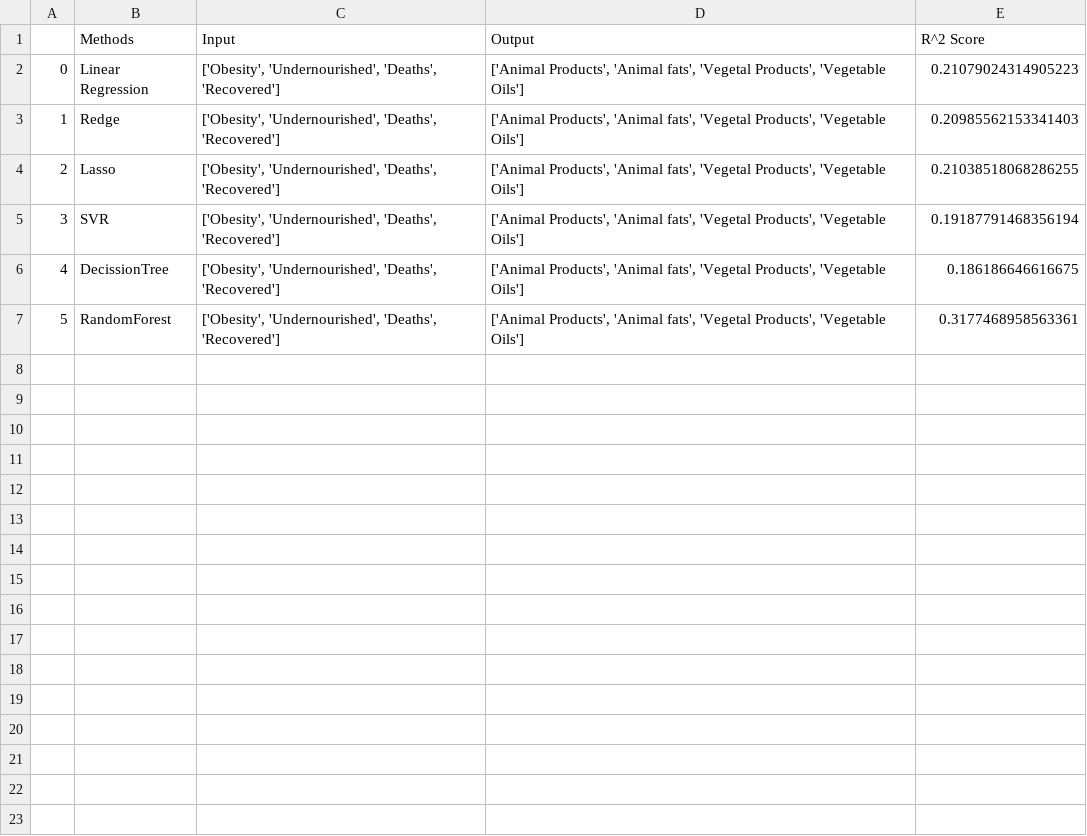
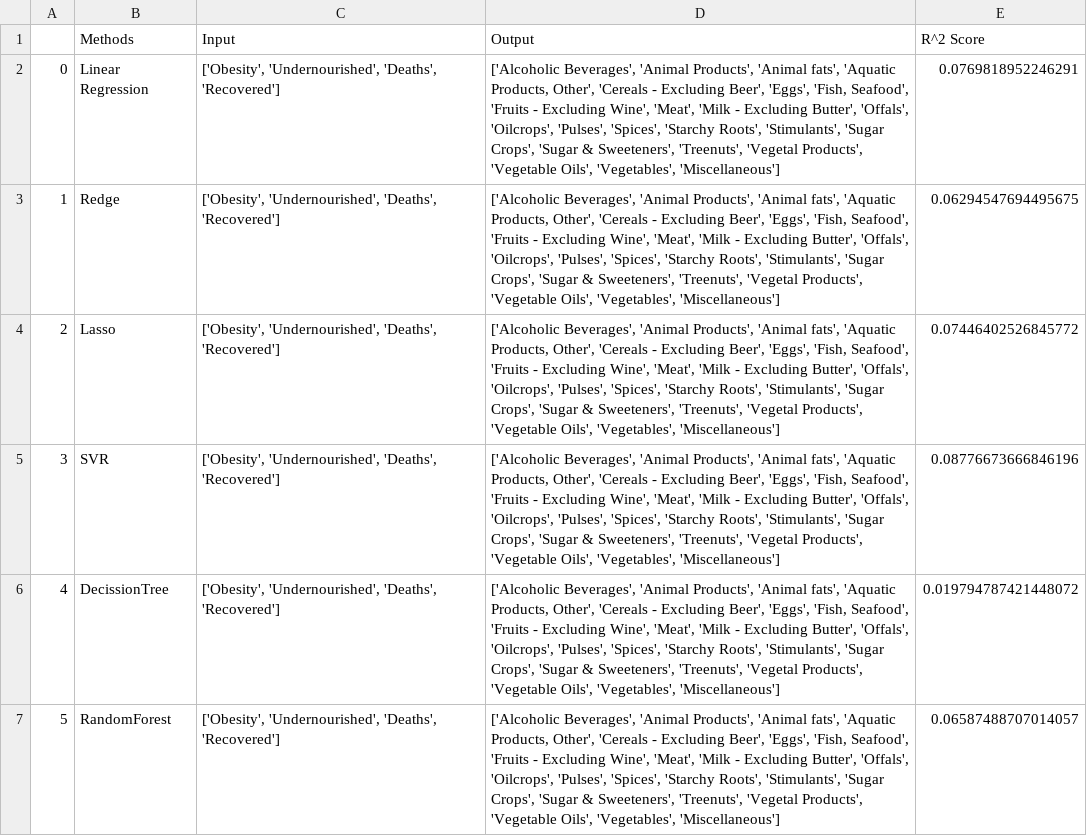
Before and after one commit to Mak-Ta-Reque/Nutrition-and-immune-systems, a CSV file: Data/outputfiles/Food_Supply_kcal_Data.csv, drawn as a sheet.

```diff
--- a/Data/outputfiles/Food_Supply_kcal_Data.csv
+++ b/Data/outputfiles/Food_Supply_kcal_Data.csv
@@ -1,7 +1,7 @@
 ,Methods,Input,Output,R^2 Score
-0,Linear Regression,"['Obesity', 'Undernourished', 'Deaths', 'Recovered']","['Animal Products', 'Animal fats', 'Vegetal Products', 'Vegetable Oils']",0.21079024314905223
-1,Redge,"['Obesity', 'Undernourished', 'Deaths', 'Recovered']","['Animal Products', 'Animal fats', 'Vegetal Products', 'Vegetable Oils']",0.20985562153341403
-2,Lasso,"['Obesity', 'Undernourished', 'Deaths', 'Recovered']","['Animal Products', 'Animal fats', 'Vegetal Products', 'Vegetable Oils']",0.21038518068286255
-3,SVR,"['Obesity', 'Undernourished', 'Deaths', 'Recovered']","['Animal Products', 'Animal fats', 'Vegetal Products', 'Vegetable Oils']",0.19187791468356194
-4,DecissionTree,"['Obesity', 'Undernourished', 'Deaths', 'Recovered']","['Animal Products', 'Animal fats', 'Vegetal Products', 'Vegetable Oils']",0.186186646616675
-5,RandomForest,"['Obesity', 'Undernourished', 'Deaths', 'Recovered']","['Animal Products', 'Animal fats', 'Vegetal Products', 'Vegetable Oils']",0.3177468958563361
+0,Linear Regression,"['Obesity', 'Undernourished', 'Deaths', 'Recovered']","['Alcoholic Beverages', 'Animal Products', 'Animal fats', 'Aquatic Products, Other', 'Cereals - Excluding Beer', 'Eggs', 'Fish, Seafood', 'Fruits - Excluding Wine', 'Meat', 'Milk - Excluding Butter', 'Offals', 'Oilcrops', 'Pulses', 'Spices', 'Starchy Roots', 'Stimulants', 'Sugar Crops', 'Sugar & Sweeteners', 'Treenuts', 'Vegetal Products', 'Vegetable Oils', 'Vegetables', 'Miscellaneous']",0.0769818952246291
+1,Redge,"['Obesity', 'Undernourished', 'Deaths', 'Recovered']","['Alcoholic Beverages', 'Animal Products', 'Animal fats', 'Aquatic Products, Other', 'Cereals - Excluding Beer', 'Eggs', 'Fish, Seafood', 'Fruits - Excluding Wine', 'Meat', 'Milk - Excluding Butter', 'Offals', 'Oilcrops', 'Pulses', 'Spices', 'Starchy Roots', 'Stimulants', 'Sugar Crops', 'Sugar & Sweeteners', 'Treenuts', 'Vegetal Products', 'Vegetable Oils', 'Vegetables', 'Miscellaneous']",0.06294547694495675
+2,Lasso,"['Obesity', 'Undernourished', 'Deaths', 'Recovered']","['Alcoholic Beverages', 'Animal Products', 'Animal fats', 'Aquatic Products, Other', 'Cereals - Excluding Beer', 'Eggs', 'Fish, Seafood', 'Fruits - Excluding Wine', 'Meat', 'Milk - Excluding Butter', 'Offals', 'Oilcrops', 'Pulses', 'Spices', 'Starchy Roots', 'Stimulants', 'Sugar Crops', 'Sugar & Sweeteners', 'Treenuts', 'Vegetal Products', 'Vegetable Oils', 'Vegetables', 'Miscellaneous']",0.07446402526845772
+3,SVR,"['Obesity', 'Undernourished', 'Deaths', 'Recovered']","['Alcoholic Beverages', 'Animal Products', 'Animal fats', 'Aquatic Products, Other', 'Cereals - Excluding Beer', 'Eggs', 'Fish, Seafood', 'Fruits - Excluding Wine', 'Meat', 'Milk - Excluding Butter', 'Offals', 'Oilcrops', 'Pulses', 'Spices', 'Starchy Roots', 'Stimulants', 'Sugar Crops', 'Sugar & Sweeteners', 'Treenuts', 'Vegetal Products', 'Vegetable Oils', 'Vegetables', 'Miscellaneous']",0.08776673666846196
+4,DecissionTree,"['Obesity', 'Undernourished', 'Deaths', 'Recovered']","['Alcoholic Beverages', 'Animal Products', 'Animal fats', 'Aquatic Products, Other', 'Cereals - Excluding Beer', 'Eggs', 'Fish, Seafood', 'Fruits - Excluding Wine', 'Meat', 'Milk - Excluding Butter', 'Offals', 'Oilcrops', 'Pulses', 'Spices', 'Starchy Roots', 'Stimulants', 'Sugar Crops', 'Sugar & Sweeteners', 'Treenuts', 'Vegetal Products', 'Vegetable Oils', 'Vegetables', 'Miscellaneous']",0.019794787421448072
+5,RandomForest,"['Obesity', 'Undernourished', 'Deaths', 'Recovered']","['Alcoholic Beverages', 'Animal Products', 'Animal fats', 'Aquatic Products, Other', 'Cereals - Excluding Beer', 'Eggs', 'Fish, Seafood', 'Fruits - Excluding Wine', 'Meat', 'Milk - Excluding Butter', 'Offals', 'Oilcrops', 'Pulses', 'Spices', 'Starchy Roots', 'Stimulants', 'Sugar Crops', 'Sugar & Sweeteners', 'Treenuts', 'Vegetal Products', 'Vegetable Oils', 'Vegetables', 'Miscellaneous']",0.06587488707014057
```
Also changed, not shown: Data/outputfiles/Fat_Supply_Quantity_Data.csv, Data/outputfiles/Food_Supply_Quantity_kg_Data.csv, 17 other files.
